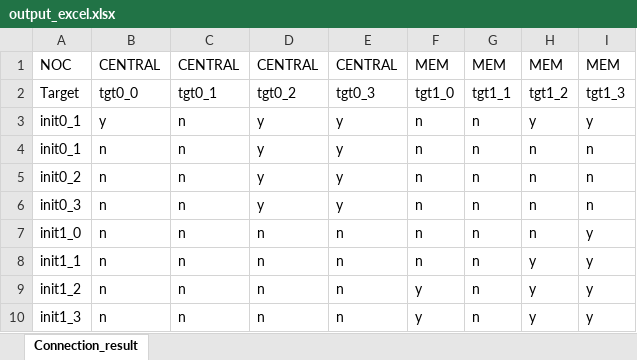
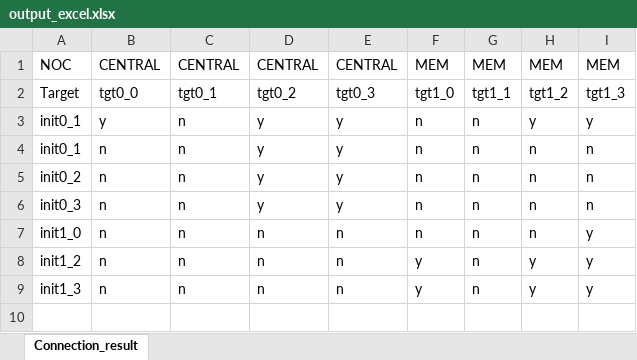
Before and after one commit to takuho01/SPECSHEET_script, an Excel workbook: output_excel.xlsx, sheet Connection_result, drawn as a sheet; values as stored, in another font and other column widths than the file's, no borders; the diff names each change by its address in the sheet, - before the commit and + after, or states it on an @@ line.

```diff
--- a/output_excel.xlsx (sheet Connection_result)
+++ b/output_excel.xlsx (sheet Connection_result)
-row 8: init1_1 | n | n | n | n | n | n | y | y
```
Also changed, not shown: 1 other file.
